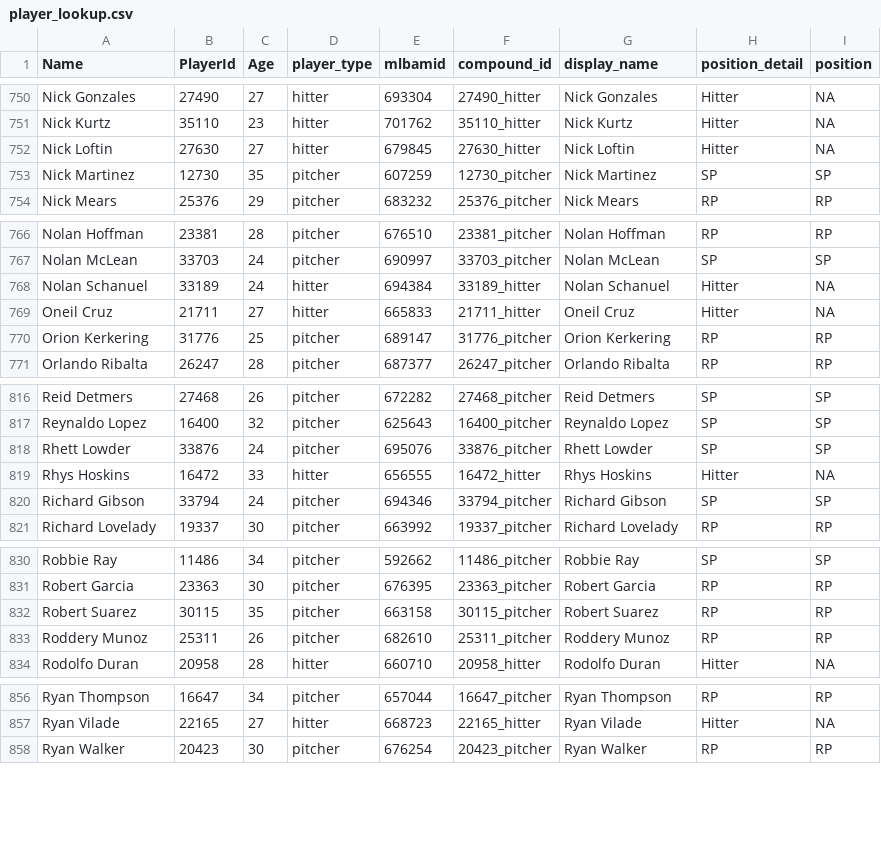
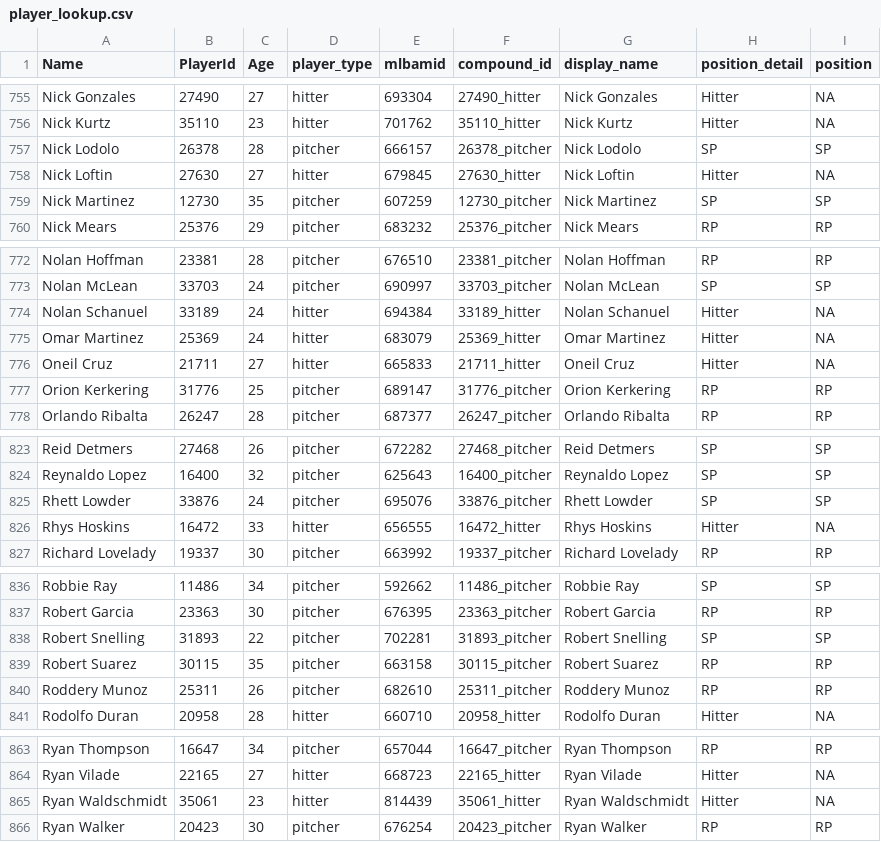
Before and after one commit to rpollack/mcfarland, a CSV file: player_lookup.csv, drawn as a sheet; only a part is shown, gaps mark what is left out; the diff covers the shown part only.

```diff
--- a/player_lookup.csv
+++ b/player_lookup.csv
@@ -751,2 +756,3 @@ Nick Gonzales,27490,27,hitter,693304,27490_hitter,Nick Gonzales,Hitter,NA
 Nick Kurtz,35110,23,hitter,701762,35110_hitter,Nick Kurtz,Hitter,NA
+Nick Lodolo,26378,28,pitcher,666157,26378_pitcher,Nick Lodolo,SP,SP
 Nick Loftin,27630,27,hitter,679845,27630_hitter,Nick Loftin,Hitter,NA
@@ -768,2 +774,3 @@ Nolan McLean,33703,24,pitcher,690997,33703_pitcher,Nolan McLean,SP,SP
 Nolan Schanuel,33189,24,hitter,694384,33189_hitter,Nolan Schanuel,Hitter,NA
+Omar Martinez,25369,24,hitter,683079,25369_hitter,Omar Martinez,Hitter,NA
 Oneil Cruz,21711,27,hitter,665833,21711_hitter,Oneil Cruz,Hitter,NA
@@ -819,3 +826,2 @@ Rhett Lowder,33876,24,pitcher,695076,33876_pitcher,Rhett Lowder,SP,SP
 Rhys Hoskins,16472,33,hitter,656555,16472_hitter,Rhys Hoskins,Hitter,NA
-Richard Gibson,33794,24,pitcher,694346,33794_pitcher,Richard Gibson,SP,SP
 Richard Lovelady,19337,30,pitcher,663992,19337_pitcher,Richard Lovelady,RP,RP
@@ -831,2 +837,3 @@ Robbie Ray,11486,34,pitcher,592662,11486_pitcher,Robbie Ray,SP,SP
 Robert Garcia,23363,30,pitcher,676395,23363_pitcher,Robert Garcia,RP,RP
+Robert Snelling,31893,22,pitcher,702281,31893_pitcher,Robert Snelling,SP,SP
 Robert Suarez,30115,35,pitcher,663158,30115_pitcher,Robert Suarez,RP,RP
@@ -857,2 +864,3 @@ Ryan Thompson,16647,34,pitcher,657044,16647_pitcher,Ryan Thompson,RP,RP
 Ryan Vilade,22165,27,hitter,668723,22165_hitter,Ryan Vilade,Hitter,NA
+Ryan Waldschmidt,35061,23,hitter,814439,35061_hitter,Ryan Waldschmidt,Hitter,NA
 Ryan Walker,20423,30,pitcher,676254,20423_pitcher,Ryan Walker,RP,RP
```
Also changed, not shown: 8 added rows and 2 edited cells elsewhere in this file, full_stats_hitters.csv, full_stats_pitchers.csv, 1 other file.
